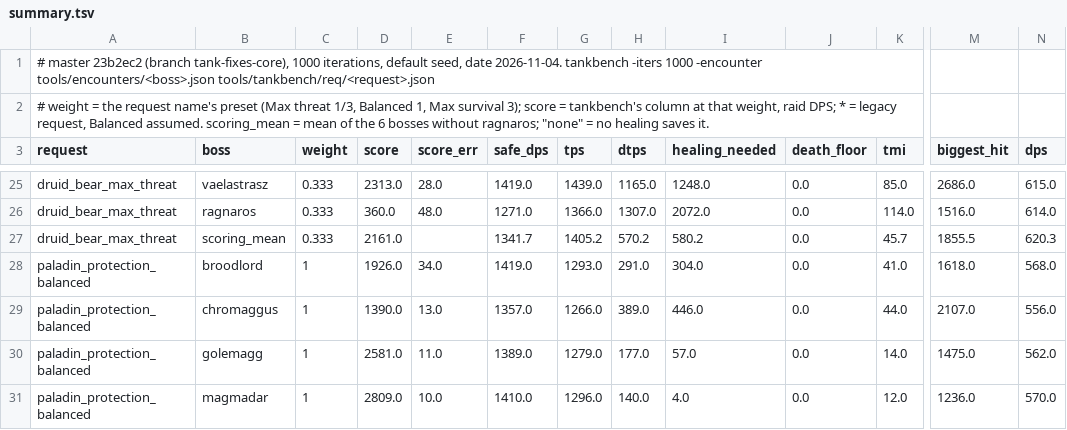
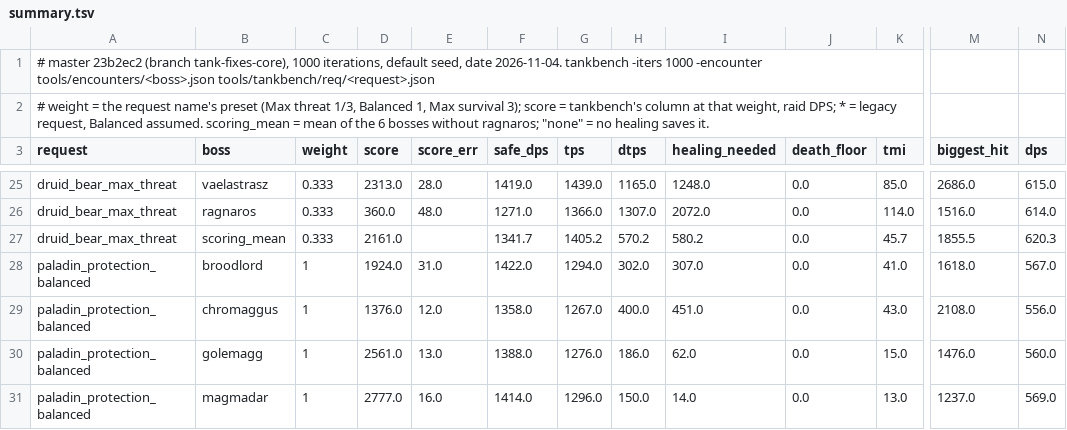
Before and after one commit to bayov/forever-sim, a TSV file: orchestration/audit/ref/tank_bench/summary.tsv, drawn as a sheet; only a part is shown, gaps mark what is left out; the diff covers the shown part only; the diff names each change by its address in the sheet, - before the commit and + after, or states it on an @@ line.

```diff
--- a/orchestration/audit/ref/tank_bench/summary.tsv
+++ b/orchestration/audit/ref/tank_bench/summary.tsv
-D28 (score): 1926.0
+D28 (score): 1924.0
-E28 (score_err): 34.0
+E28 (score_err): 31.0
-F28 (safe_dps): 1419.0
+F28 (safe_dps): 1422.0
-G28 (tps): 1293.0
+G28 (tps): 1294.0
-H28 (dtps): 291.0
+H28 (dtps): 302.0
-I28 (healing_needed): 304.0
+I28 (healing_needed): 307.0
-N28 (dps): 568.0
+N28 (dps): 567.0
-D29 (score): 1390.0
+D29 (score): 1376.0
-E29 (score_err): 13.0
+E29 (score_err): 12.0
-F29 (safe_dps): 1357.0
+F29 (safe_dps): 1358.0
-G29 (tps): 1266.0
+G29 (tps): 1267.0
-H29 (dtps): 389.0
+H29 (dtps): 400.0
-I29 (healing_needed): 446.0
+I29 (healing_needed): 451.0
-K29 (tmi): 44.0
+K29 (tmi): 43.0
-M29 (biggest_hit): 2107.0
+M29 (biggest_hit): 2108.0
-D30 (score): 2581.0
+D30 (score): 2561.0
-E30 (score_err): 11.0
+E30 (score_err): 13.0
-F30 (safe_dps): 1389.0
+F30 (safe_dps): 1388.0
-G30 (tps): 1279.0
+G30 (tps): 1276.0
-H30 (dtps): 177.0
+H30 (dtps): 186.0
-I30 (healing_needed): 57.0
+I30 (healing_needed): 62.0
-K30 (tmi): 14.0
+K30 (tmi): 15.0
-M30 (biggest_hit): 1475.0
+M30 (biggest_hit): 1476.0
-N30 (dps): 562.0
+N30 (dps): 560.0
-D31 (score): 2809.0
+D31 (score): 2777.0
-E31 (score_err): 10.0
+E31 (score_err): 16.0
-F31 (safe_dps): 1410.0
+F31 (safe_dps): 1414.0
-H31 (dtps): 140.0
+H31 (dtps): 150.0
-I31 (healing_needed): 4.0
+I31 (healing_needed): 14.0
-K31 (tmi): 12.0
+K31 (tmi): 13.0
-M31 (biggest_hit): 1236.0
+M31 (biggest_hit): 1237.0
-N31 (dps): 570.0
+N31 (dps): 569.0
```
Also changed, not shown: 148 edited cells elsewhere in this file, 4 other files.
